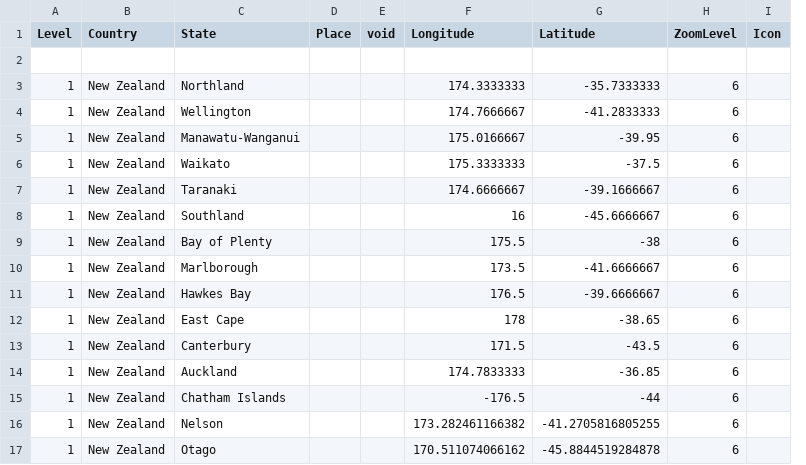
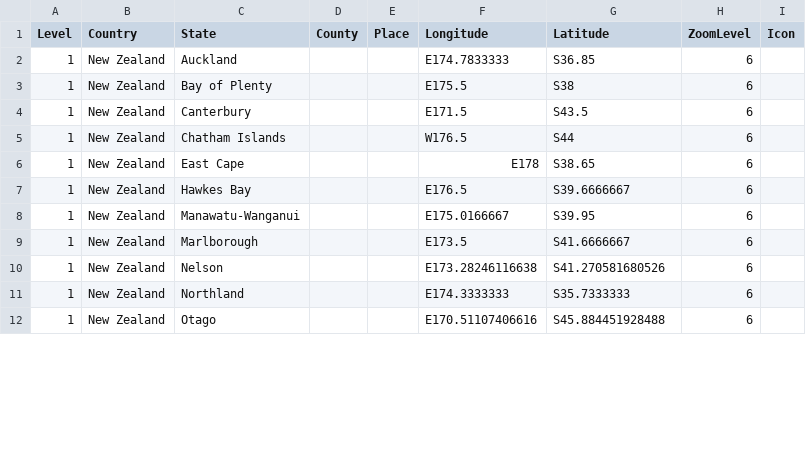
Before and after one commit to lsces/phpgedview, a CSV file: modules/googlemap/extra/NZL/states-NZL.csv, drawn as a sheet; only a part is shown; removed rows and columns are numbered as before the commit, all else as after; the diff covers the shown part only; the diff names each change by its address in the sheet, - before the commit and + after, or states it on an @@ line.

Commit message:
corections in places file
--HG--
extra : convert_revision : svn%3A8eba034c-2814-0410-b8e3-dd7cca3e1d4e/trunk/phpGedView%403401

```diff
--- a/modules/googlemap/extra/NZL/states-NZL.csv
+++ b/modules/googlemap/extra/NZL/states-NZL.csv
+column D (County), empty
-column E (void), empty
-row 2: (empty)
-C2 (State): Northland
+C2 (State): Auckland
-F2 (Longitude): 174.3333333
+F2 (Longitude): E174.7833333
-G2 (Latitude): -35.7333333
+G2 (Latitude): S36.85
-row 4: 1 | New Zealand | Wellington |  |  | 174.7666667 | -41.2833333 | 6
-row 5: 1 | New Zealand | Manawatu-Wanganui |  |  | 175.0166667 | -39.95 | 6
-row 6: 1 | New Zealand | Waikato |  |  | 175.3333333 | -37.5 | 6
-row 7: 1 | New Zealand | Taranaki |  |  | 174.6666667 | -39.1666667 | 6
-row 8: 1 | New Zealand | Southland |  |  | 16 | -45.6666667 | 6
-F3 (Longitude): 175.5
+F3 (Longitude): E175.5
-G3 (Latitude): -38
+G3 (Latitude): S38
-row 10: 1 | New Zealand | Marlborough |  |  | 173.5 | -41.6666667 | 6
-row 11: 1 | New Zealand | Hawkes Bay |  |  | 176.5 | -39.6666667 | 6
-row 12: 1 | New Zealand | East Cape |  |  | 178 | -38.65 | 6
-F4 (Longitude): 171.5
+F4 (Longitude): E171.5
-G4 (Latitude): -43.5
+G4 (Latitude): S43.5
-row 14: 1 | New Zealand | Auckland |  |  | 174.7833333 | -36.85 | 6
-F5 (Longitude): -176.5
+F5 (Longitude): W176.5
-G5 (Latitude): -44
+G5 (Latitude): S44
+row 6: 1 | New Zealand | East Cape |  |  | E178 | S38.65 | 6
+row 7: 1 | New Zealand | Hawkes Bay |  |  | E176.5 | S39.6666667 | 6
+row 8: 1 | New Zealand | Manawatu-Wanganui |  |  | E175.0166667 | S39.95 | 6
+row 9: 1 | New Zealand | Marlborough |  |  | E173.5 | S41.6666667 | 6
-F10 (Longitude): 173.282461166382
+F10 (Longitude): E173.28246116638
-G10 (Latitude): -41.2705816805255
+G10 (Latitude): S41.270581680526
+row 11: 1 | New Zealand | Northland |  |  | E174.3333333 | S35.7333333 | 6
-F12 (Longitude): 170.511074066162
+F12 (Longitude): E170.51107406616
-G12 (Latitude): -45.8844519284878
+G12 (Latitude): S45.884451928488
```
Also changed, not shown: 4 added rows and 5 edited cells elsewhere in this file.
